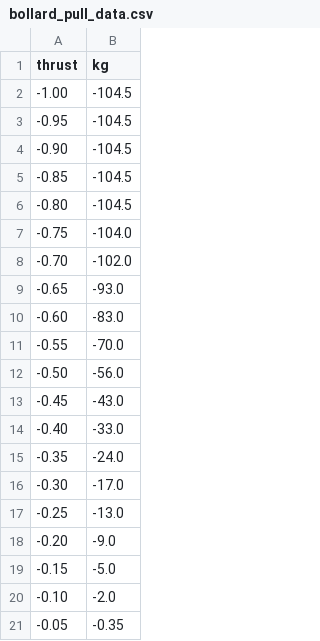
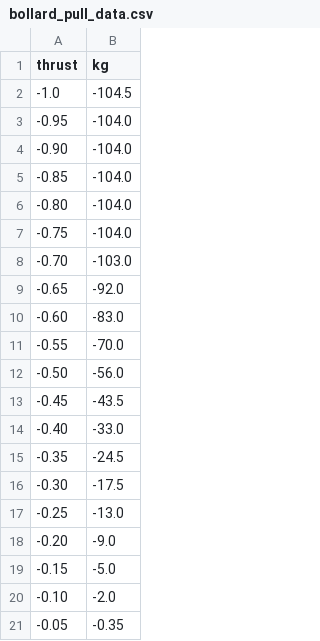
Before and after one commit to Sigbra/MarineVesselSimulator, a CSV file: data/bollard_pull_data.csv, drawn as a sheet; only a part is shown; the diff covers the shown part only.

```diff
--- a/data/bollard_pull_data.csv
+++ b/data/bollard_pull_data.csv
@@ -1,10 +1,10 @@
 thrust,kg
--1.00,-104.5
--0.95,-104.5
--0.90,-104.5
--0.85,-104.5
--0.80,-104.5
+-1.0,-104.5
+-0.95,-104.0
+-0.90,-104.0
+-0.85,-104.0
+-0.80,-104.0
 -0.75,-104.0
--0.70,-102.0
--0.65,-93.0
+-0.70,-103.0
+-0.65,-92.0
 -0.60,-83.0
@@ -12,6 +12,6 @@ thrust,kg
 -0.50,-56.0
--0.45,-43.0
+-0.45,-43.5
 -0.40,-33.0
--0.35,-24.0
--0.30,-17.0
+-0.35,-24.5
+-0.30,-17.5
 -0.25,-13.0
```
Also changed, not shown: 17 edited cells elsewhere in this file, 11 other files.
